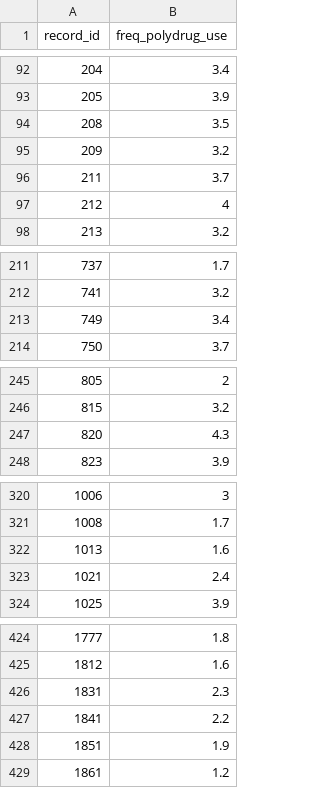
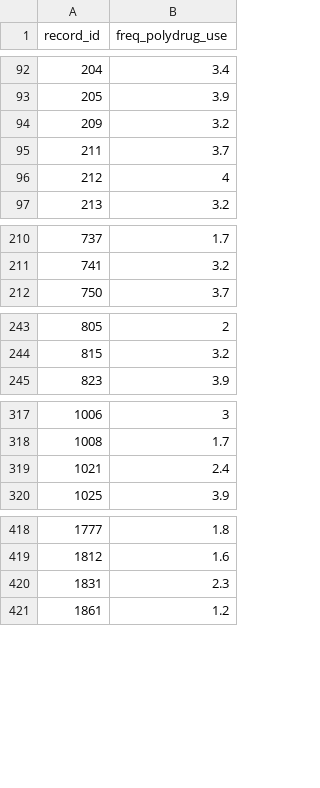
Before and after one commit to CJCascalheira/colors-of-pride, a CSV file: data/cleaned/freq_polydrug_use.csv, drawn as a sheet; only a part is shown, gaps mark what is left out; the diff covers the shown part only.

```diff
--- a/data/cleaned/freq_polydrug_use.csv
+++ b/data/cleaned/freq_polydrug_use.csv
@@ -93,3 +93,2 @@ record_id,freq_polydrug_use
 205,3.9
-208,3.5
 209,3.2
@@ -212,3 +211,2 @@ record_id,freq_polydrug_use
 741,3.2
-749,3.4
 750,3.7
@@ -246,3 +244,2 @@ record_id,freq_polydrug_use
 815,3.2
-820,4.3
 823,3.9
@@ -321,3 +318,2 @@ record_id,freq_polydrug_use
 1008,1.7
-1013,1.6
 1021,2.4
@@ -426,4 +420,2 @@ record_id,freq_polydrug_use
 1831,2.3
-1841,2.2
-1851,1.9
 1861,1.2
```
Also changed, not shown: 2 removed rows elsewhere in this file, data/cleaned/cleaned_eds_combined.csv, data/cleaned/cleaned_eds_gender.csv, 4 other files.
